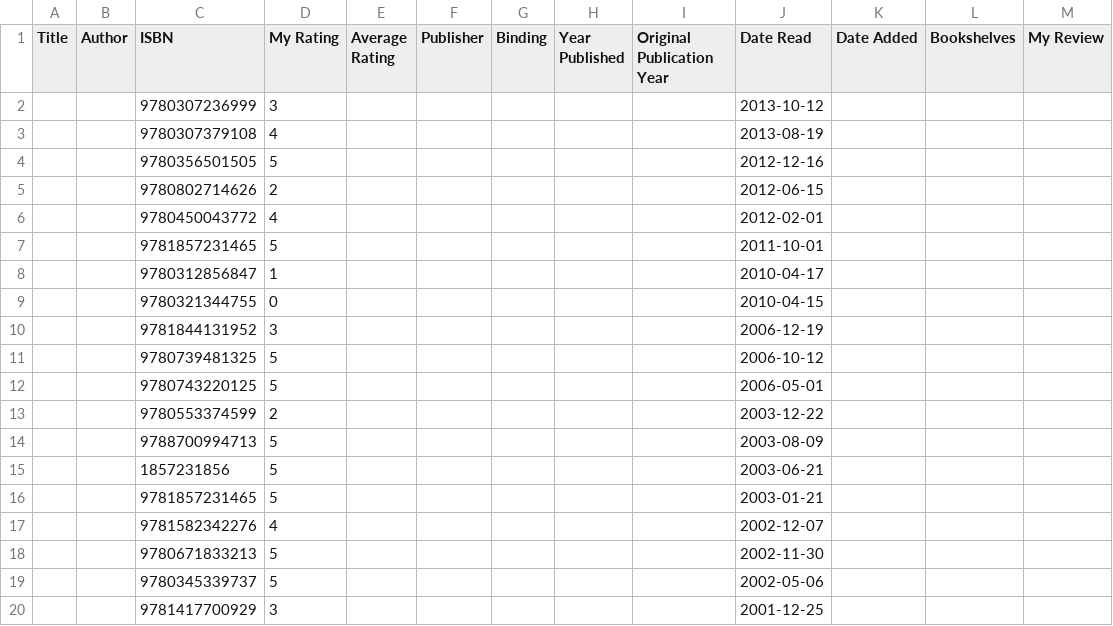
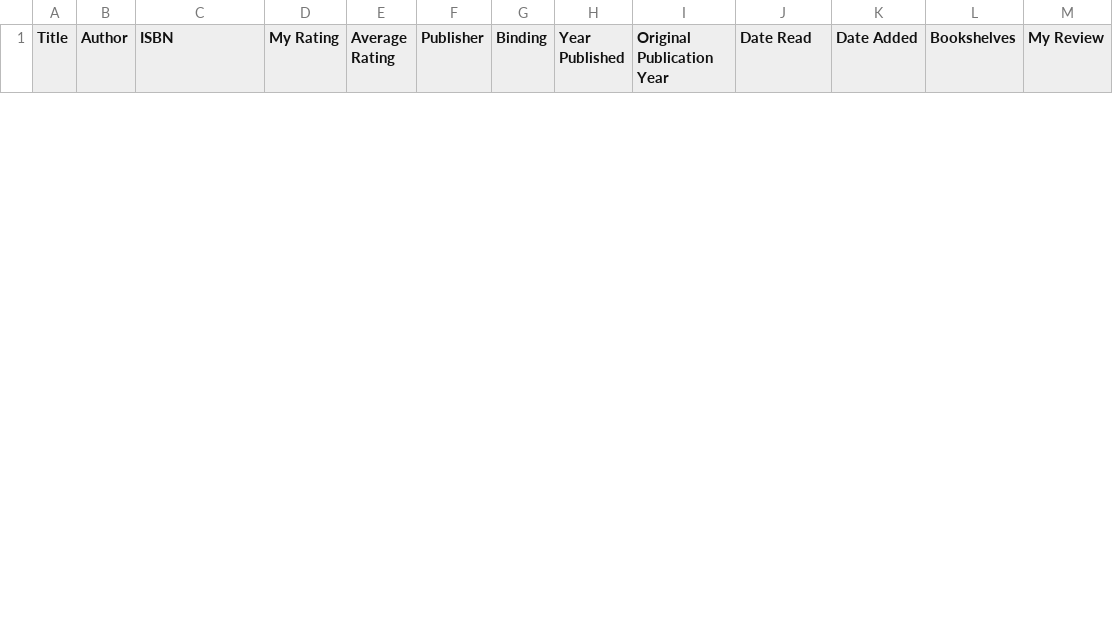
Before and after one commit to fmborghino/books-gdoc-goodreads, a CSV file: goodreads.csv, drawn as a sheet; only a part is shown; removed rows and columns are numbered as before the commit, all else as after; the diff covers the shown part only; the diff names each change by its address in the sheet, - before the commit and + after, or states it on an @@ line.

```diff
--- a/goodreads.csv
+++ b/goodreads.csv
-row 2:  |  | 9780307236999 | 3 |  |  |  |  |  | 2013-10-12
-row 3:  |  | 9780307379108 | 4 |  |  |  |  |  | 2013-08-19
-row 4:  |  | 9780356501505 | 5 |  |  |  |  |  | 2012-12-16
-row 5:  |  | 9780802714626 | 2 |  |  |  |  |  | 2012-06-15
-row 6:  |  | 9780450043772 | 4 |  |  |  |  |  | 2012-02-01
-row 7:  |  | 9781857231465 | 5 |  |  |  |  |  | 2011-10-01
-row 8:  |  | 9780312856847 | 1 |  |  |  |  |  | 2010-04-17
-row 9:  |  | 9780321344755 | 0 |  |  |  |  |  | 2010-04-15
-row 10:  |  | 9781844131952 | 3 |  |  |  |  |  | 2006-12-19
-row 11:  |  | 9780739481325 | 5 |  |  |  |  |  | 2006-10-12
-row 12:  |  | 9780743220125 | 5 |  |  |  |  |  | 2006-05-01
-row 13:  |  | 9780553374599 | 2 |  |  |  |  |  | 2003-12-22
-row 14:  |  | 9788700994713 | 5 |  |  |  |  |  | 2003-08-09
-row 15:  |  | 1857231856 | 5 |  |  |  |  |  | 2003-06-21
-row 16:  |  | 9781857231465 | 5 |  |  |  |  |  | 2003-01-21
-row 17:  |  | 9781582342276 | 4 |  |  |  |  |  | 2002-12-07
-row 18:  |  | 9780671833213 | 5 |  |  |  |  |  | 2002-11-30
-row 19:  |  | 9780345339737 | 5 |  |  |  |  |  | 2002-05-06
-row 20:  |  | 9781417700929 | 3 |  |  |  |  |  | 2001-12-25
```
Also changed, not shown: 1 added row and 32 removed rows elsewhere in this file, 1 other file.
